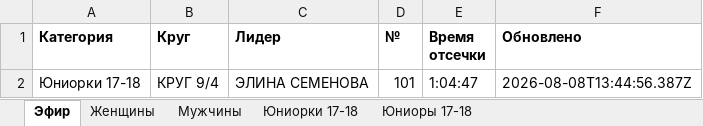
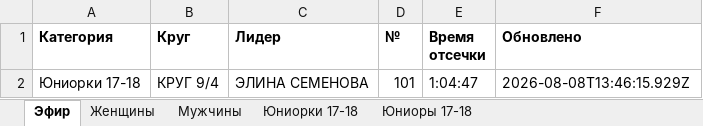
Before and after one commit to d404mer/VeloMurmansk, an Excel workbook: exports/data.xlsx, sheet Эфир, drawn as a sheet; values as stored, in another font and other column widths than the file's, no borders; the diff names each change by its address in the sheet, - before the commit and + after, or states it on an @@ line.

```diff
--- a/exports/data.xlsx (sheet Эфир)
+++ b/exports/data.xlsx (sheet Эфир)
-F2 (Обновлено): 2026-08-08T13:44:56.387Z
+F2 (Обновлено): 2026-08-08T13:46:15.929Z
```
Also changed, not shown: 4 other files.
